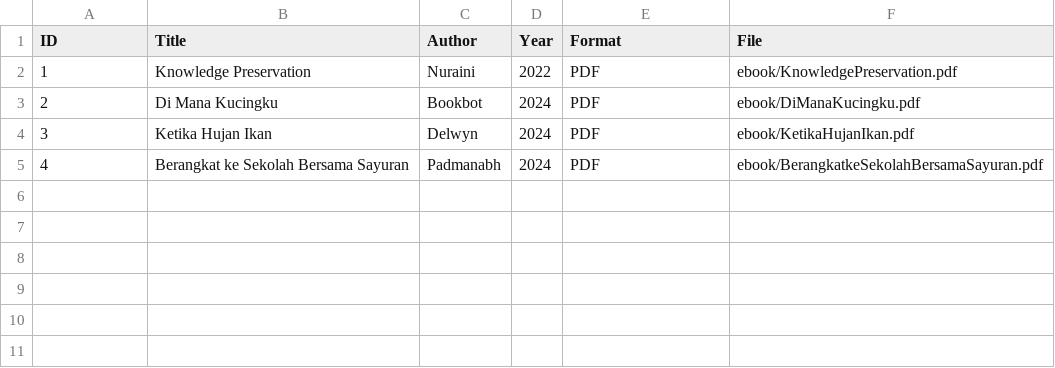
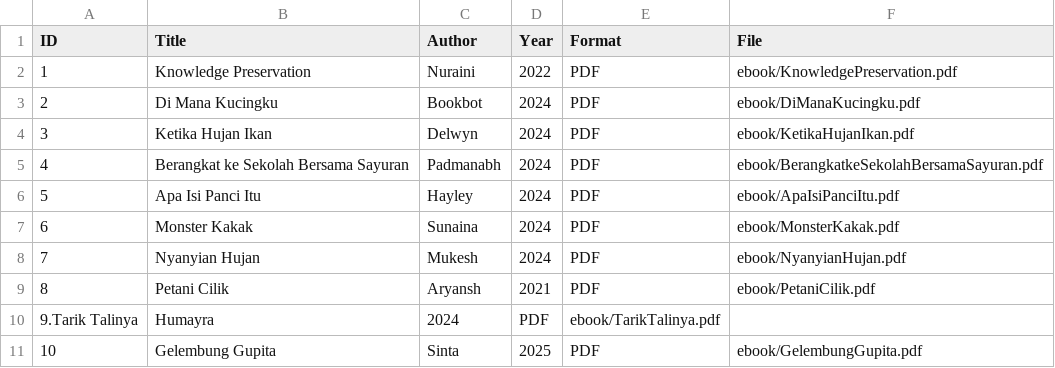
Before and after one commit to Shavira20/perpustakaandigital, a CSV file: metadata/metadata.csv, drawn as a sheet.

Commit message:
Update metadata.csv

```diff
--- a/metadata/metadata.csv
+++ b/metadata/metadata.csv
@@ -5 +5,7 @@ ID,Title,Author,Year,Format,File
 4,Berangkat ke Sekolah Bersama Sayuran,Padmanabh,2024,PDF,ebook/BerangkatkeSekolahBersamaSayuran.pdf
+5,Apa Isi Panci Itu,Hayley,2024,PDF,ebook/ApaIsiPanciItu.pdf
+6,Monster Kakak,Sunaina,2024,PDF,ebook/MonsterKakak.pdf
+7,Nyanyian Hujan,Mukesh,2024,PDF,ebook/NyanyianHujan.pdf
+8,Petani Cilik,Aryansh,2021,PDF,ebook/PetaniCilik.pdf
+9.Tarik Talinya,Humayra,2024,PDF,ebook/TarikTalinya.pdf
+10,Gelembung Gupita,Sinta,2025,PDF,ebook/GelembungGupita.pdf
```
